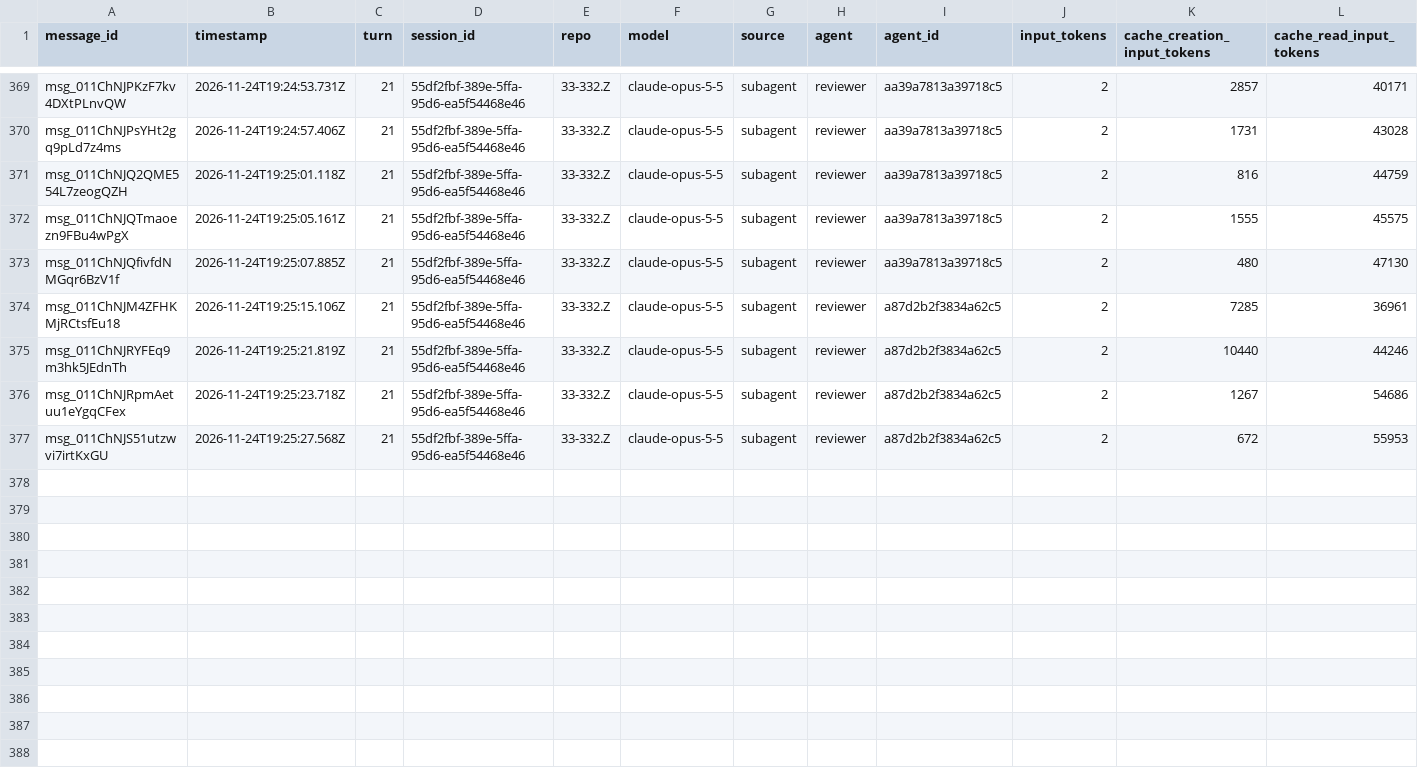
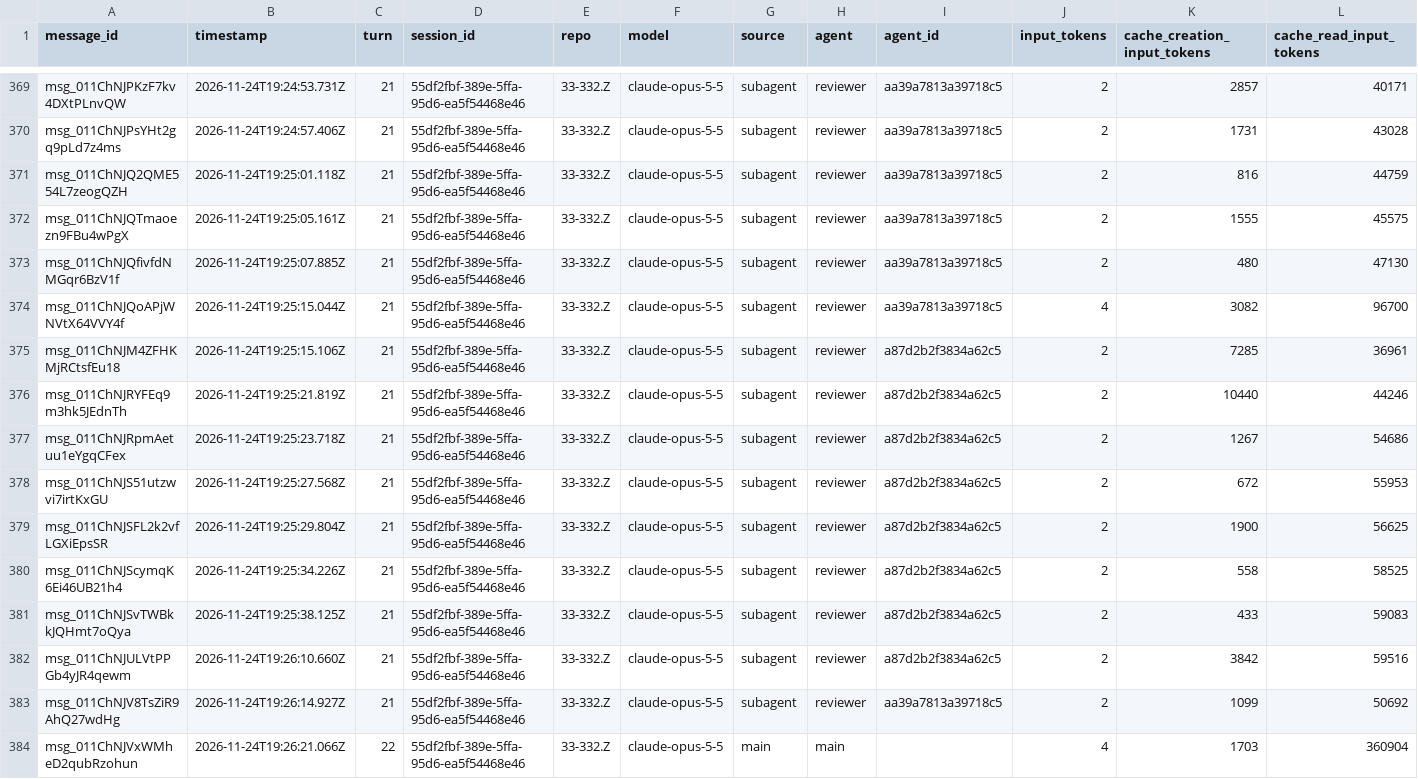
Before and after one commit to rhope-ops/33-332.Z, a CSV file: sessions/55df2fbf-389e-5ffa-95d6-ea5f54468e46.csv, drawn as a sheet; only a part is shown, gaps mark what is left out; rows hold the shown columns only; the diff names each change by its address in the sheet, - before the commit and + after, or states it on an @@ line.

```diff
--- a/sessions/55df2fbf-389e-5ffa-95d6-ea5f54468e46.csv
+++ b/sessions/55df2fbf-389e-5ffa-95d6-ea5f54468e46.csv
+row 374: msg_011ChNJQoAPjWNVtX64VVY4f | 2026-11-24T19:25:15.044Z | 21 | 55df2fbf-389e-5ffa-95d6-ea5f54468e46 | 33-332.Z | claude-opus-5-5 | subagent | reviewer | aa39a7813a39718c5 | 4 | 3082 | 96700
+row 379: msg_011ChNJSFL2k2vfLGXiEpsSR | 2026-11-24T19:25:29.804Z | 21 | 55df2fbf-389e-5ffa-95d6-ea5f54468e46 | 33-332.Z | claude-opus-5-5 | subagent | reviewer | a87d2b2f3834a62c5 | 2 | 1900 | 56625
+row 380: msg_011ChNJScymqK6Ei46UB21h4 | 2026-11-24T19:25:34.226Z | 21 | 55df2fbf-389e-5ffa-95d6-ea5f54468e46 | 33-332.Z | claude-opus-5-5 | subagent | reviewer | a87d2b2f3834a62c5 | 2 | 558 | 58525
+row 381: msg_011ChNJSvTWBkkJQHmt7oQya | 2026-11-24T19:25:38.125Z | 21 | 55df2fbf-389e-5ffa-95d6-ea5f54468e46 | 33-332.Z | claude-opus-5-5 | subagent | reviewer | a87d2b2f3834a62c5 | 2 | 433 | 59083
+row 382: msg_011ChNJULVtPPGb4yJR4qewm | 2026-11-24T19:26:10.660Z | 21 | 55df2fbf-389e-5ffa-95d6-ea5f54468e46 | 33-332.Z | claude-opus-5-5 | subagent | reviewer | a87d2b2f3834a62c5 | 2 | 3842 | 59516
+row 383: msg_011ChNJV8TsZiR9AhQ27wdHg | 2026-11-24T19:26:14.927Z | 21 | 55df2fbf-389e-5ffa-95d6-ea5f54468e46 | 33-332.Z | claude-opus-5-5 | subagent | reviewer | aa39a7813a39718c5 | 2 | 1099 | 50692
+row 384: msg_011ChNJVxWMheD2qubRzohun | 2026-11-24T19:26:21.066Z | 22 | 55df2fbf-389e-5ffa-95d6-ea5f54468e46 | 33-332.Z | claude-opus-5-5 | main | main |  | 4 | 1703 | 360904
```
